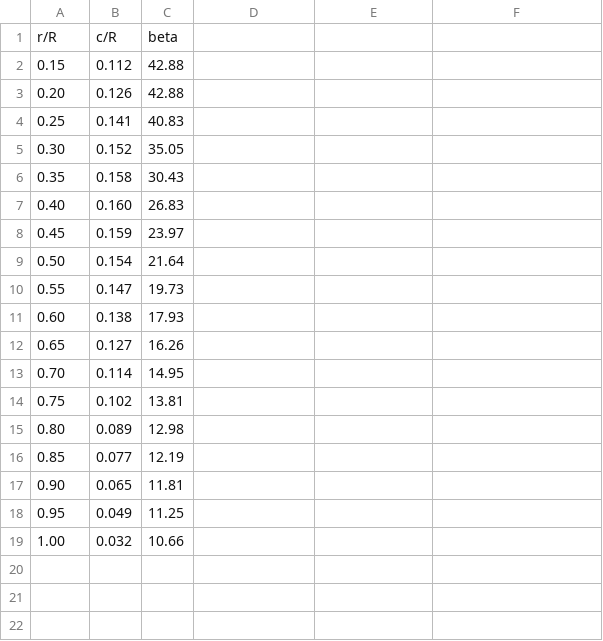
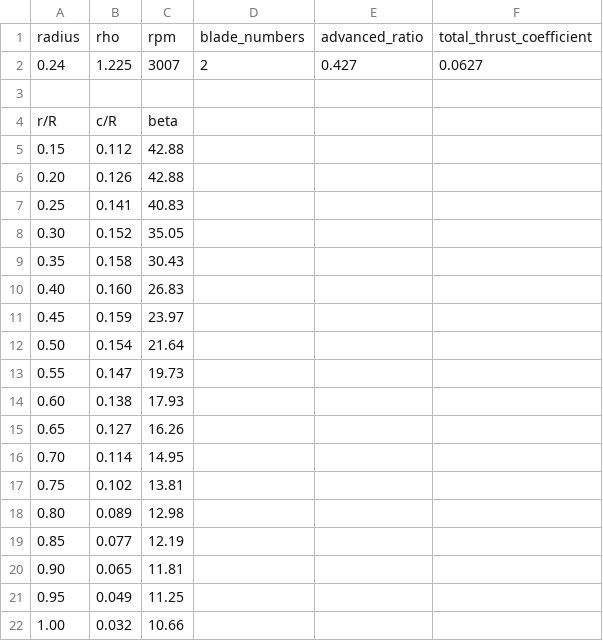
Before and after one commit to GBenedett/ActuatorDisk, a CSV file: Ct_Cq/prop1.csv, drawn as a sheet.

Commit message:
new_prop

```diff
--- a/Ct_Cq/prop1.csv
+++ b/Ct_Cq/prop1.csv
@@ -1 +1,4 @@
+radius,  rho,    rpm, blade_numbers, advanced_ratio, total_thrust_coefficient
+0.24,   1.225,   3007,   2,                 0.427,      0.0627
+
 r/R ,   c/R ,    beta
```
Also changed, not shown: 4 other files.
